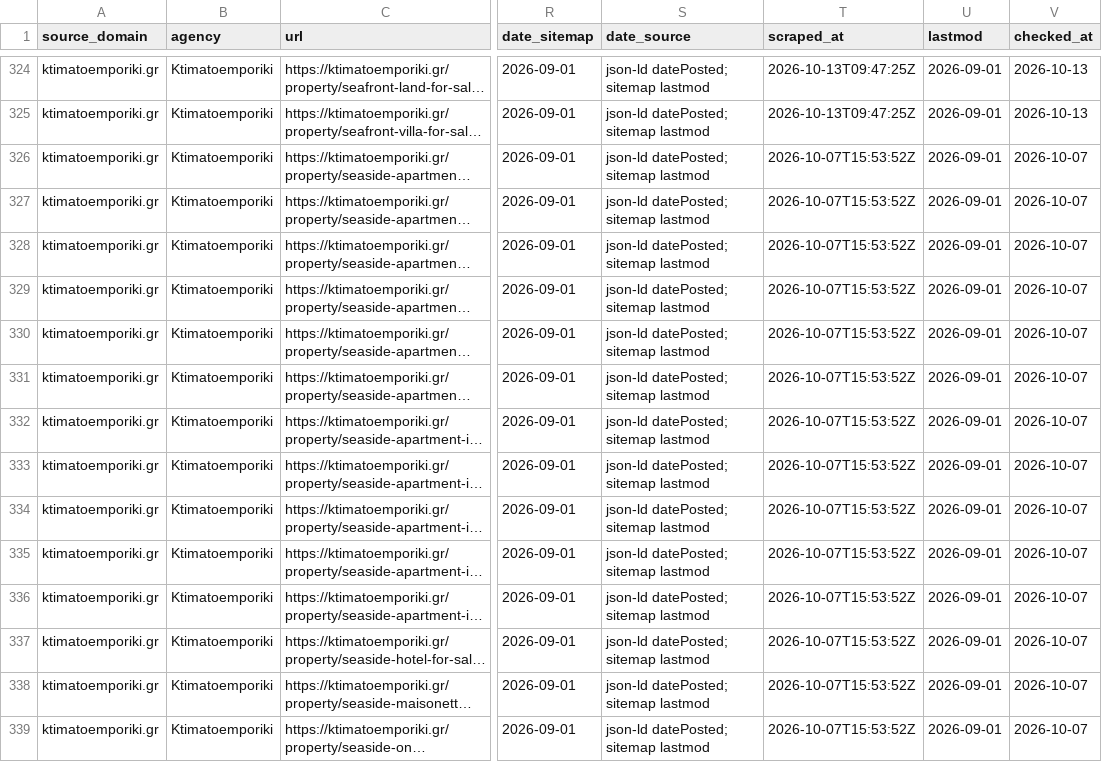
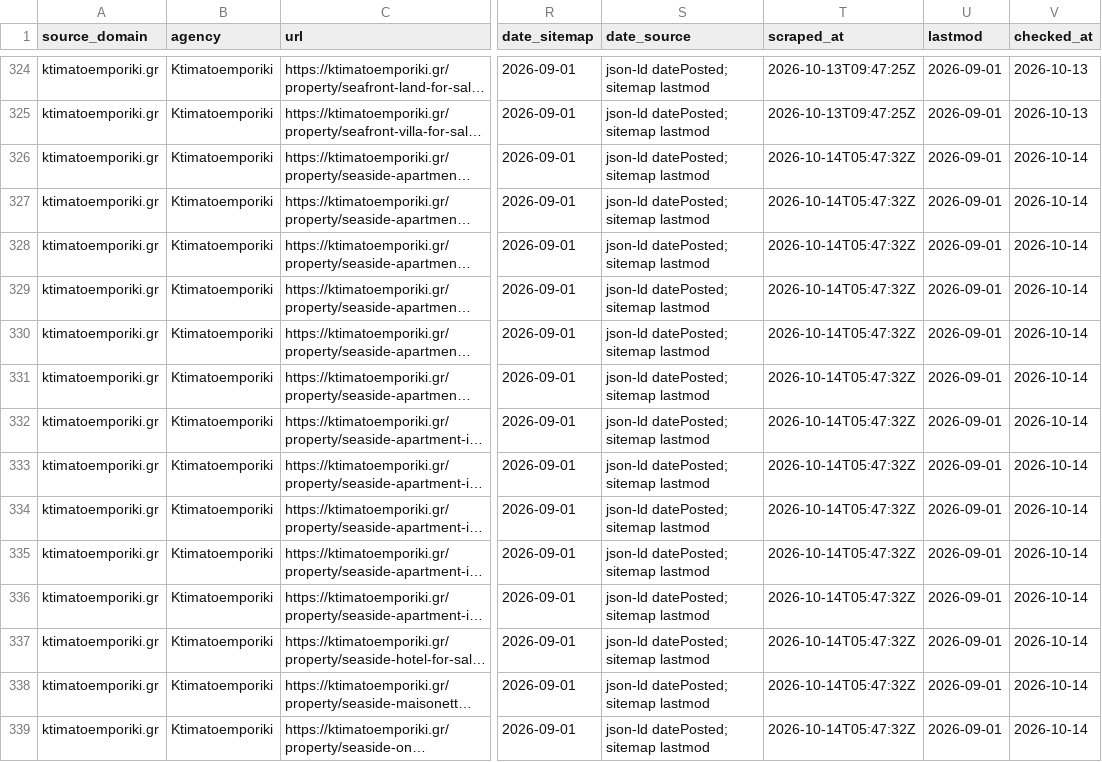
Before and after one commit to jenyshir-eng/Greece-real-estate, a CSV file: data/listings/listings_ktimatoemporiki.csv, drawn as a sheet; only a part is shown, gaps mark what is left out; long unchanged cells end in …; the diff covers the shown part only; the diff names each change by its address in the sheet, - before the commit and + after, or states it on an @@ line.

```diff
--- a/data/listings/listings_ktimatoemporiki.csv
+++ b/data/listings/listings_ktimatoemporiki.csv
-T326:T339 (scraped_at): 2026-10-07T15:53:52Z
+T326:T339 (scraped_at): 2026-10-14T05:47:32Z
-V326:V339 (checked_at): 2026-10-07
+V326:V339 (checked_at): 2026-10-14
```
Also changed, not shown: 132 edited cells elsewhere in this file, data/listings/collect_report.csv, data/listings/district_hints.csv, 15 other files.
